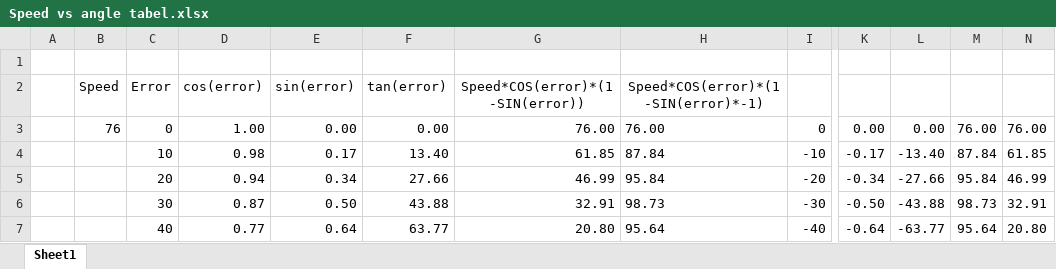
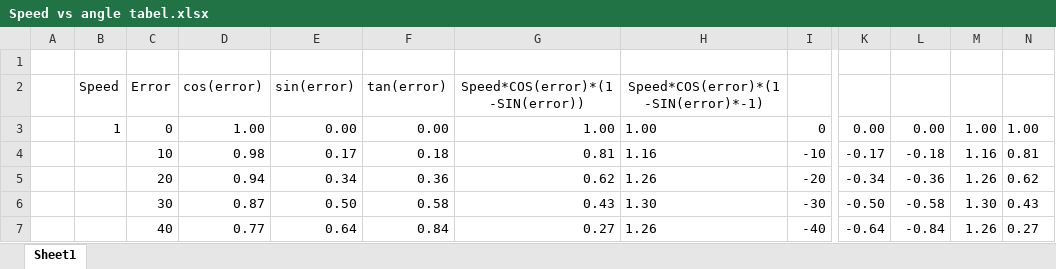
Before and after one commit to pnn69/NicE-Buoy, an Excel workbook: Simulate/Speed vs angle tabel.xlsx, sheet Sheet1, drawn as a sheet; only a part is shown, gaps mark what is left out; values as stored, in another font and other column widths than the file's, no borders; the diff covers the shown part only; the diff names each change by its address in the sheet, - before the commit and + after, or states it on an @@ line.

```diff
--- a/Simulate/Speed vs angle tabel.xlsx (sheet Sheet1)
+++ b/Simulate/Speed vs angle tabel.xlsx (sheet Sheet1)
-B3: 76
+B3: 1
-G3: 76.00
+G3: 1.00
-H3: 76.00
+H3: 1.00
-M3: 76.00
+M3: 1.00
-N3: 76.00
+N3: 1.00
-F4: 13.40
+F4: 0.18
-G4: 61.85
+G4: 0.81
-H4: 87.84
+H4: 1.16
-L4: -13.40
+L4: -0.18
-M4: 87.84
+M4: 1.16
-N4: 61.85
+N4: 0.81
-F5: 27.66
+F5: 0.36
-G5: 46.99
+G5: 0.62
-H5: 95.84
+H5: 1.26
-L5: -27.66
+L5: -0.36
-M5: 95.84
+M5: 1.26
-N5: 46.99
+N5: 0.62
-F6: 43.88
+F6: 0.58
-G6: 32.91
+G6: 0.43
-H6: 98.73
+H6: 1.30
-L6: -43.88
+L6: -0.58
-M6: 98.73
+M6: 1.30
-N6: 32.91
+N6: 0.43
-F7: 63.77
+F7: 0.84
-G7: 20.80
+G7: 0.27
-H7: 95.64
+H7: 1.26
-L7: -63.77
+L7: -0.84
-M7: 95.64
+M7: 1.26
-N7: 20.80
+N7: 0.27
```
Also changed, not shown: 98 edited cells elsewhere in this sheet, 9 other files.
